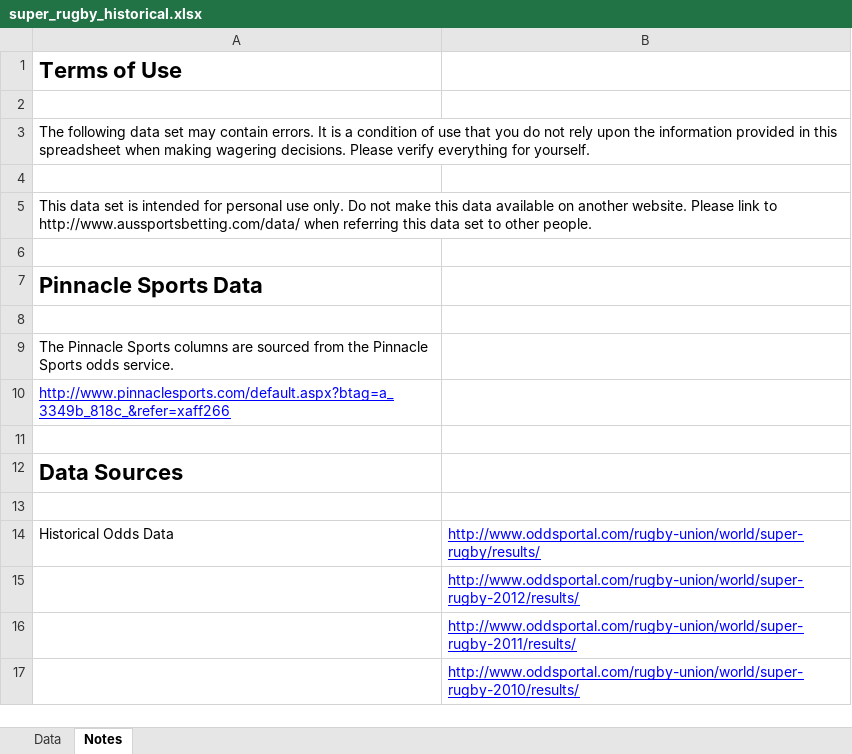
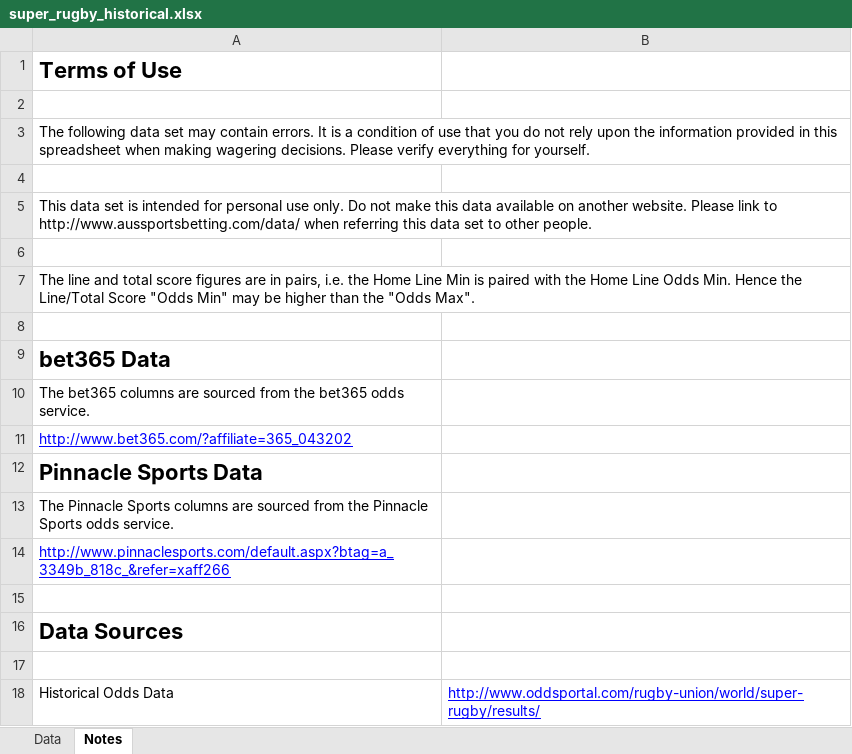
Before and after one commit to alan-mcl/superrugby, an Excel workbook: super_rugby_historical.xlsx, sheet Notes, drawn as a sheet; only a part is shown; the shorter side is filled out with more unchanged rows; values as stored, in another font and other column widths than the file's, no borders; removed rows and columns are numbered as before the commit, all else as after; the diff names each change by its address in the sheet, - before the commit and + after, or states it on an @@ line.

```diff
--- a/super_rugby_historical.xlsx (sheet Notes)
+++ b/super_rugby_historical.xlsx (sheet Notes)
+row 7: The line and total score figures are in pairs, i.e. the Home Line Min is paired with the Home Line Odds Min. Hence the Line/Total Score "Odds Min" may be higher than the "Odds Max".
+row 8: (empty)
+row 9: bet365 Data
+row 10: The bet365 columns are sourced from the bet365 odds service.
+row 11: http://www.bet365.com/?affiliate=365_043202
-row 8: (empty)
```
Also changed, not shown: sheet Data, 4 other files.
